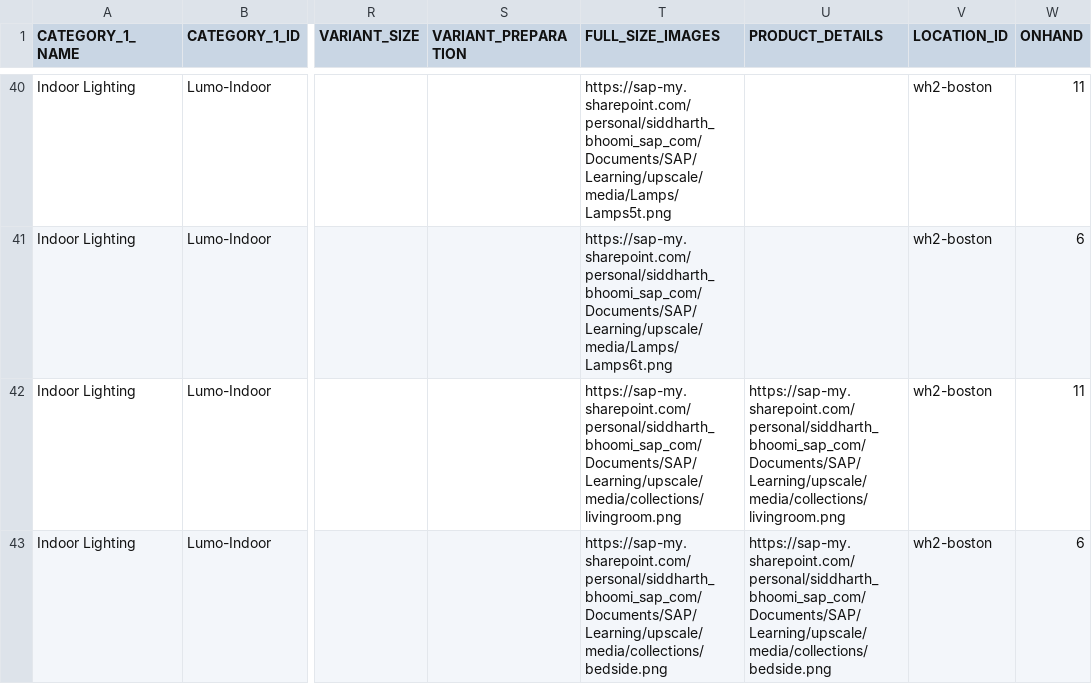
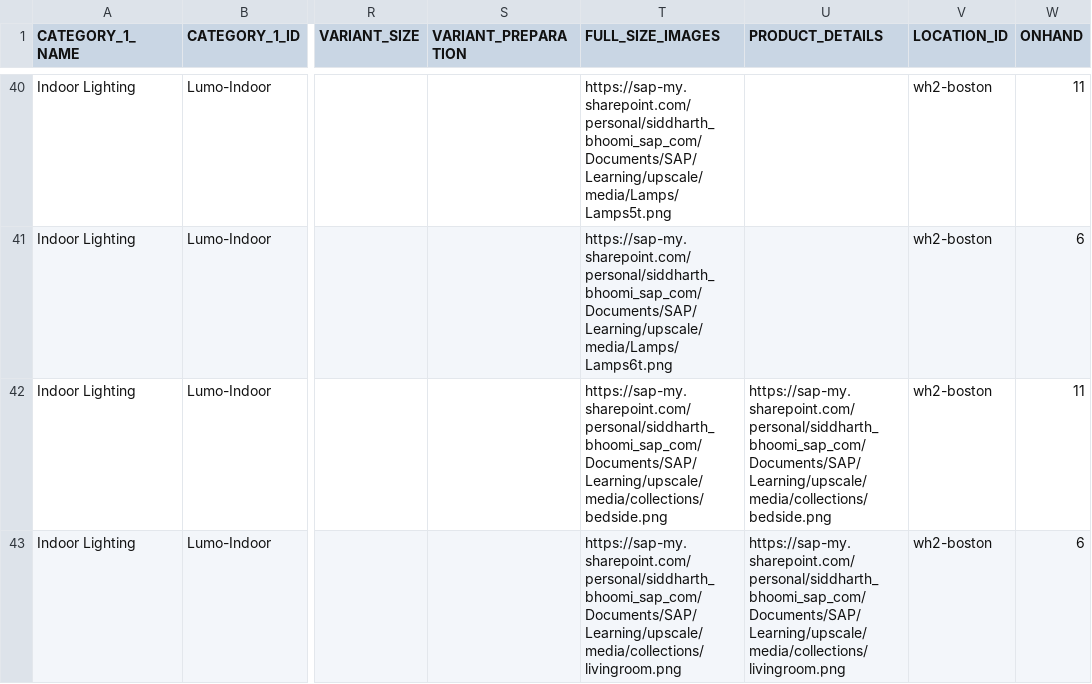
Before and after one commit to siddharthreddy/lumo, a CSV file: lumo_products.csv, drawn as a sheet; only a part is shown, gaps mark what is left out; the diff names each change by its address in the sheet, - before the commit and + after, or states it on an @@ line.

Commit message:
update

```diff
--- a/lumo_products.csv
+++ b/lumo_products.csv
-T42 (FULL_SIZE_IMAGES): https://sap-my.sharepoint.com/personal/siddharth_bhoomi_sap_com/Documents/SAP/Learning/upscale/media/collections/livingroom.png
+T42 (FULL_SIZE_IMAGES): https://sap-my.sharepoint.com/personal/siddharth_bhoomi_sap_com/Documents/SAP/Learning/upscale/media/collections/bedside.png
-U42 (PRODUCT_DETAILS): https://sap-my.sharepoint.com/personal/siddharth_bhoomi_sap_com/Documents/SAP/Learning/upscale/media/collections/livingroom.png
+U42 (PRODUCT_DETAILS): https://sap-my.sharepoint.com/personal/siddharth_bhoomi_sap_com/Documents/SAP/Learning/upscale/media/collections/bedside.png
-T43 (FULL_SIZE_IMAGES): https://sap-my.sharepoint.com/personal/siddharth_bhoomi_sap_com/Documents/SAP/Learning/upscale/media/collections/bedside.png
+T43 (FULL_SIZE_IMAGES): https://sap-my.sharepoint.com/personal/siddharth_bhoomi_sap_com/Documents/SAP/Learning/upscale/media/collections/livingroom.png
-U43 (PRODUCT_DETAILS): https://sap-my.sharepoint.com/personal/siddharth_bhoomi_sap_com/Documents/SAP/Learning/upscale/media/collections/bedside.png
+U43 (PRODUCT_DETAILS): https://sap-my.sharepoint.com/personal/siddharth_bhoomi_sap_com/Documents/SAP/Learning/upscale/media/collections/livingroom.png
```
